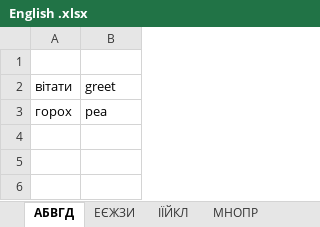
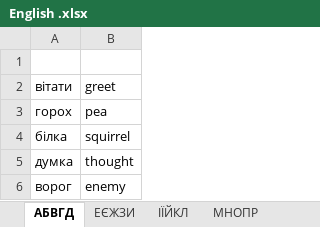
Before and after one commit to victord1971/ProjectEuler, an Excel workbook: cc/English .xlsx, sheet АБВГД, drawn as a sheet; values as stored, in another font and other column widths than the file's, no borders; the diff names each change by its address in the sheet, - before the commit and + after, or states it on an @@ line.

```diff
--- a/cc/English .xlsx (sheet АБВГД)
+++ b/cc/English .xlsx (sheet АБВГД)
+row 4: білка | squirrel
+row 5: думка | thought
+row 6: ворог | enemy
```
Also changed, not shown: sheet МНОПР, sheet ЕЄЖЗИ, sheet СТУФХ.
